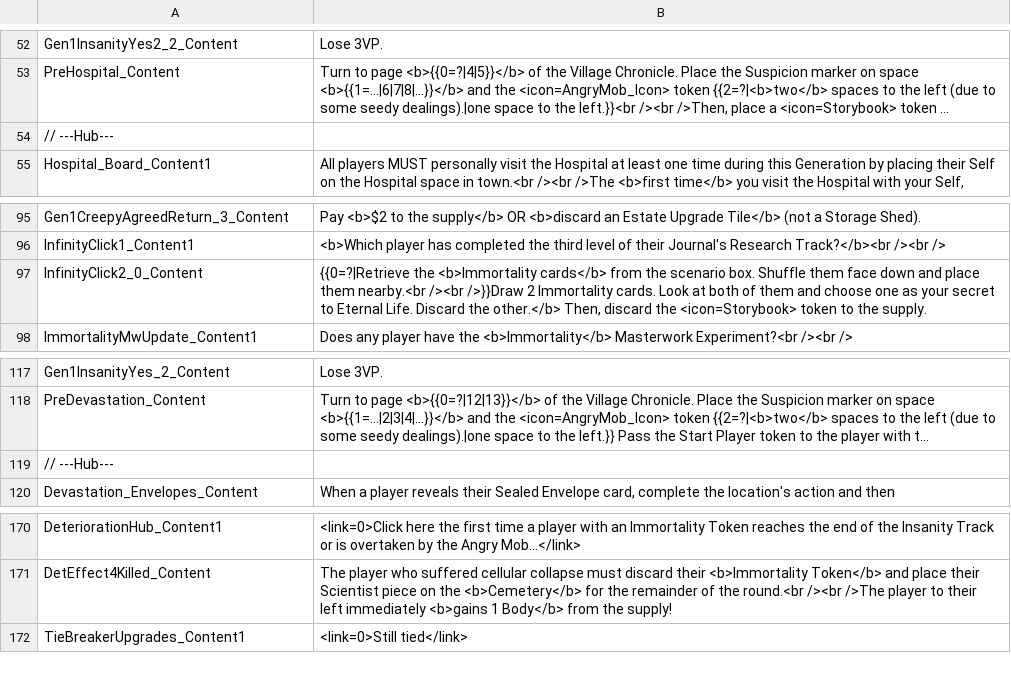
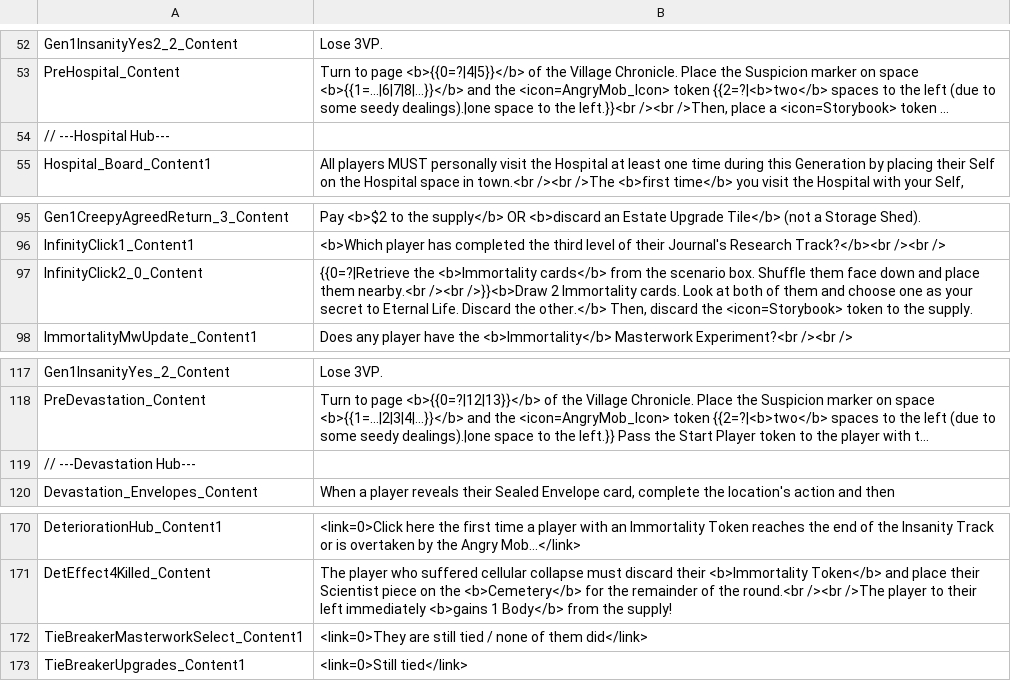
Before and after one commit to manzor99/MyFathersWork-FanMadeCompanionApp, a CSV file: docs/localization/TheCostOfDisease_Gameplay_Localization.csv, drawn as a sheet; only a part is shown, gaps mark what is left out; long unchanged cells end in …; the diff names each change by its address in the sheet, - before the commit and + after, or states it on an @@ line.

```diff
--- a/docs/localization/TheCostOfDisease_Gameplay_Localization.csv
+++ b/docs/localization/TheCostOfDisease_Gameplay_Localization.csv
-A54: // ---Hub---
+A54: // ---Hospital Hub---
-B97: …nearby.<br /><br />}}Draw 2 Immortality…
+B97: …nearby.<br /><br />}}<b>Draw 2 Immortality…
-A119: // ---Hub---
+A119: // ---Devastation Hub---
+row 172: TieBreakerMasterworkSelect_Content1 | <link=0>They are still tied / none of them did</link>
```
Also changed, not shown: MyFathersWorkWebApp/MyFathersWorkWebApp/wwwroot/localization/ATimeOfWar_Gameplay_Localization.csv, MyFathersWorkWebApp/MyFathersWorkWebApp/wwwroot/localization/TheCostOfDisease_Gameplay_Localization.csv, 5 other files.
